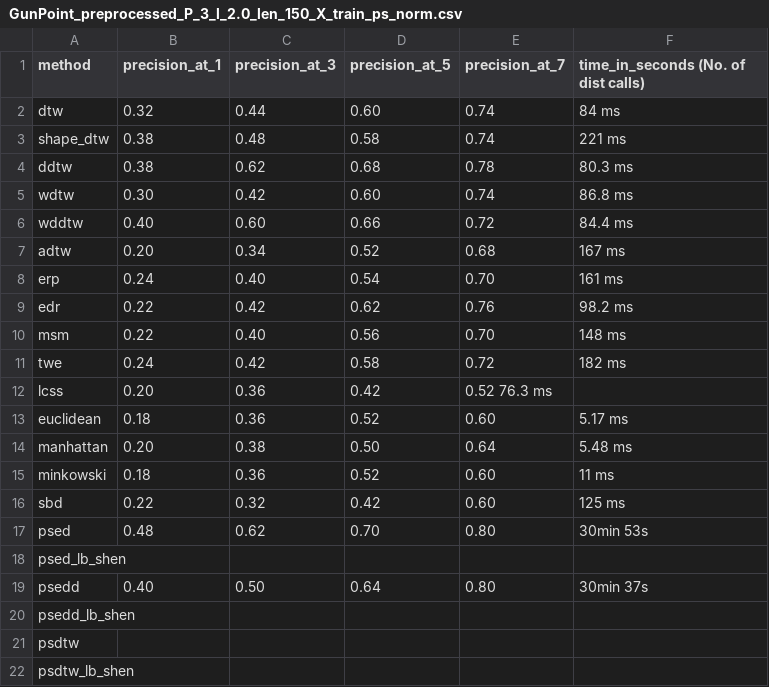
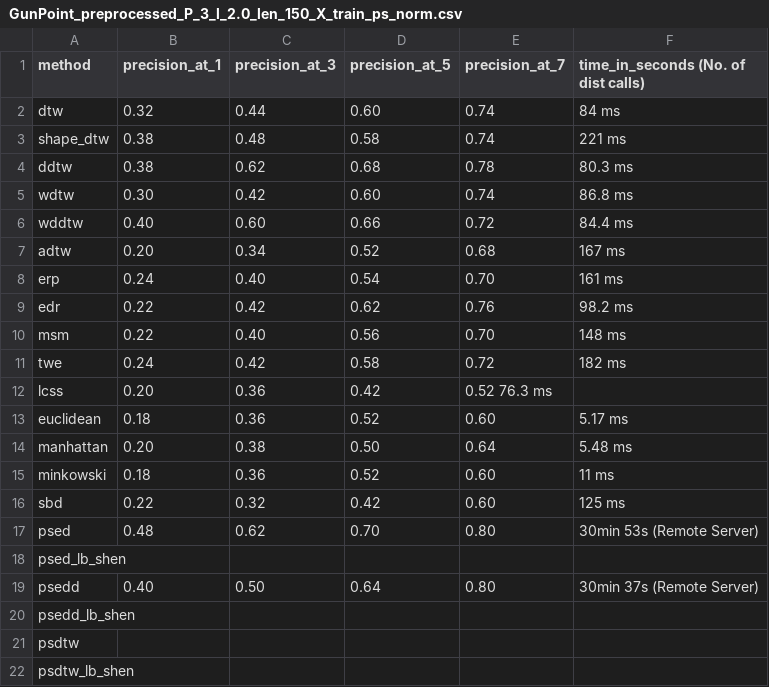
Before and after one commit to cyuab/k-scaling-factor-dtw, a CSV file: results/GunPoint_preprocessed_P_3_l_2.0_len_150_X_train_ps_norm.csv, drawn as a sheet.

```diff
--- a/results/GunPoint_preprocessed_P_3_l_2.0_len_150_X_train_ps_norm.csv
+++ b/results/GunPoint_preprocessed_P_3_l_2.0_len_150_X_train_ps_norm.csv
@@ -16,5 +16,5 @@ minkowski, 0.18, 0.36, 0.52, 0.60, 11 ms
 sbd, 0.22, 0.32, 0.42, 0.60, 125 ms
-psed, 0.48, 0.62, 0.70, 0.80, 30min 53s
+psed, 0.48, 0.62, 0.70, 0.80, 30min 53s (Remote Server)
 psed_lb_shen,
-psedd, 0.40, 0.50, 0.64, 0.80, 30min 37s
+psedd, 0.40, 0.50, 0.64, 0.80, 30min 37s (Remote Server)
 psedd_lb_shen,
```
Also changed, not shown: results/GunPoint_preprocessed_P_3_l_2.0_len_150_X_train_ps_noise_norm.csv, 1 other file.
